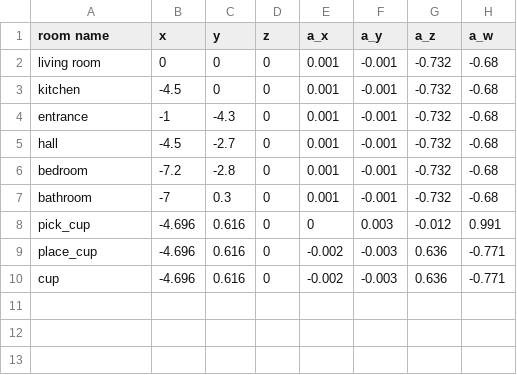
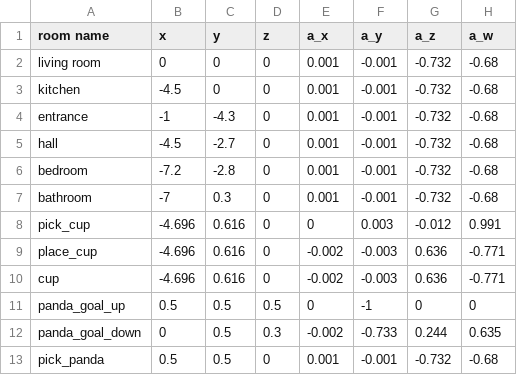
Before and after one commit to mzembron/mrs_tasks, a CSV file: mrs_main/scripts/data_parser/rooms_coordinates.csv, drawn as a sheet; the diff names each change by its address in the sheet, - before the commit and + after, or states it on an @@ line.

Commit message:
added panda robot, mvit tutorials

```diff
--- a/mrs_main/scripts/data_parser/rooms_coordinates.csv
+++ b/mrs_main/scripts/data_parser/rooms_coordinates.csv
+row 11: panda_goal_up | 0.5 | 0.5 | 0.5 | 0 | -1 | 0 | 0
+row 12: panda_goal_down | 0 | 0.5 | 0.3 | -0.002 | -0.733 | 0.244 | 0.635
+row 13: pick_panda | 0.5 | 0.5 | 0 | 0.001 | -0.001 | -0.732 | -0.68
```
Also changed, not shown: 9 other files.
